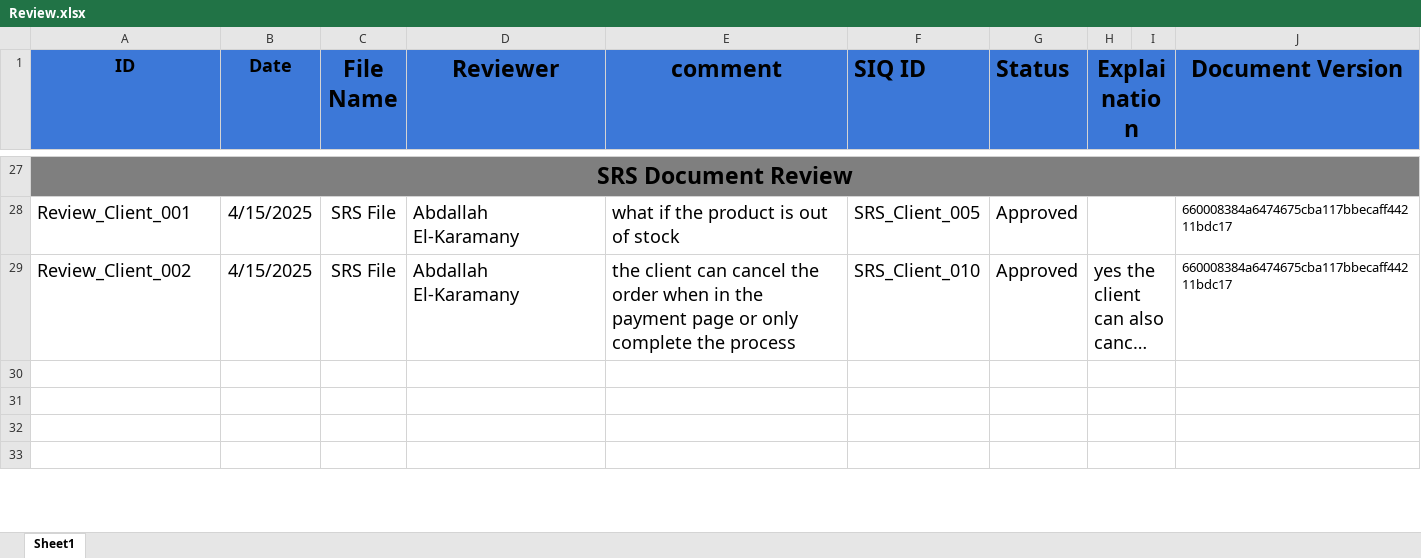
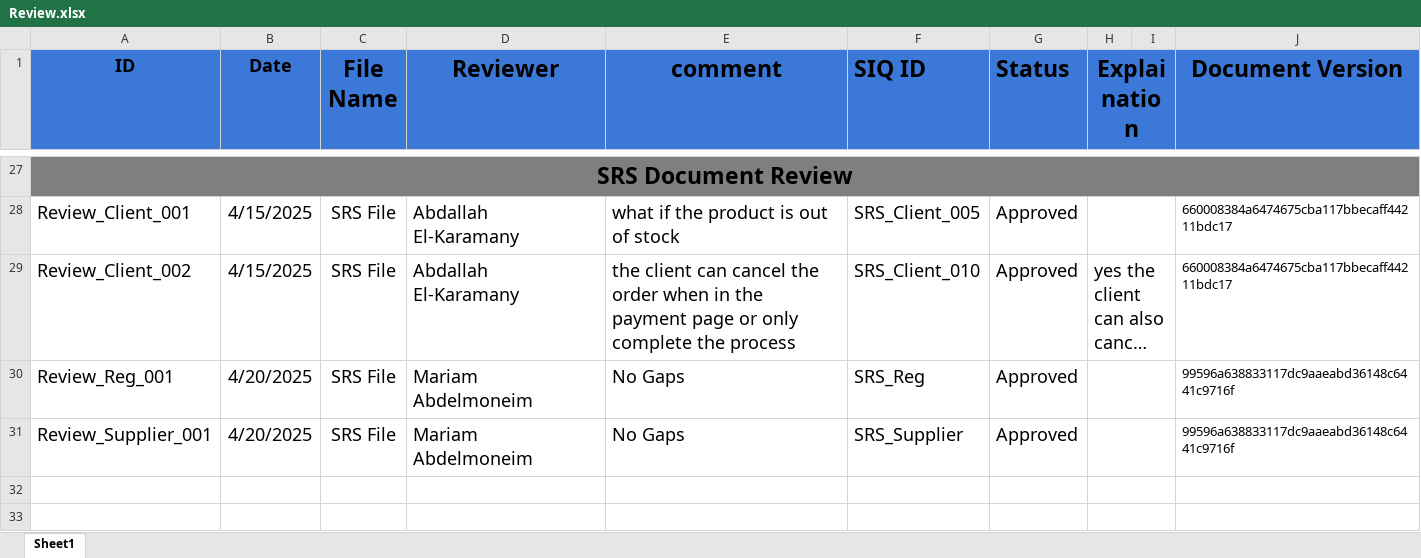
Before and after one commit to abdallahEl-Karamany/Online-Mobile-Store-WebSite, an Excel workbook: Requirments/Review.xlsx, sheet Sheet1, drawn as a sheet; only a part is shown, gaps mark what is left out; long unchanged cells end in …; values as stored, in another font and other column widths than the file's, no borders; the diff names each change by its address in the sheet, - before the commit and + after, or states it on an @@ line.

Commit message:
Doc: Added Review on SRS file for Registration and supplier features

```diff
--- a/Requirments/Review.xlsx (sheet Sheet1)
+++ b/Requirments/Review.xlsx (sheet Sheet1)
-row 30: (empty)
+row 30: Review_Reg_001 | 4/20/2025 | SRS File | Mariam Abdelmoneim | No Gaps | SRS_Reg | Approved |  |  | 99596a638833117dc9aaeabd36148c6441c9716f
-row 31: (empty)
+row 31: Review_Supplier_001 | 4/20/2025 | SRS File | Mariam Abdelmoneim | No Gaps | SRS_Supplier | Approved |  |  | 99596a638833117dc9aaeabd36148c6441c9716f
```
